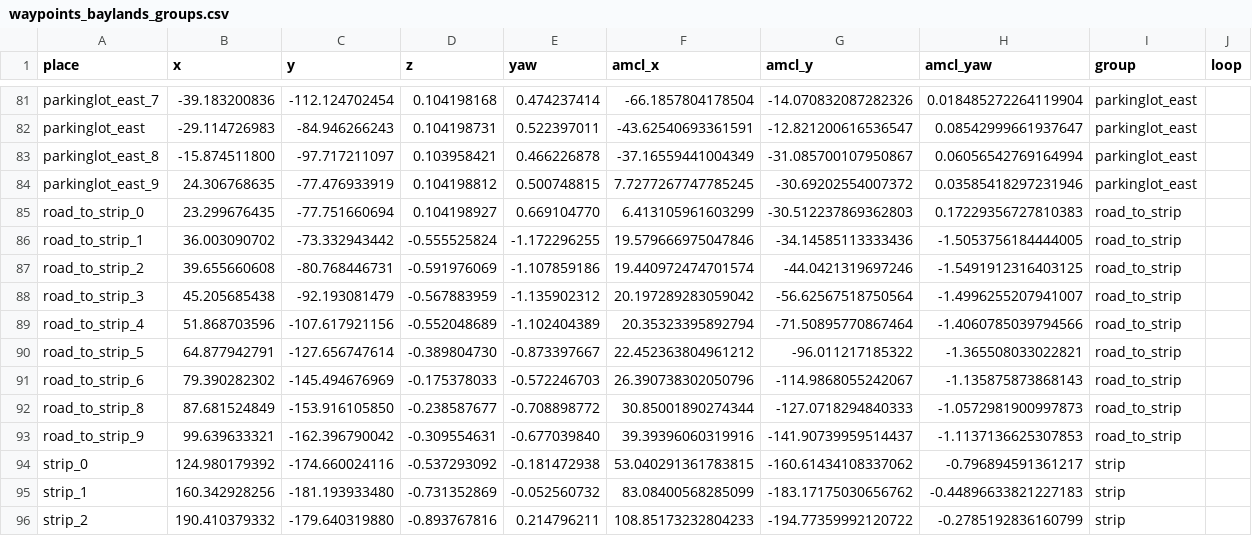
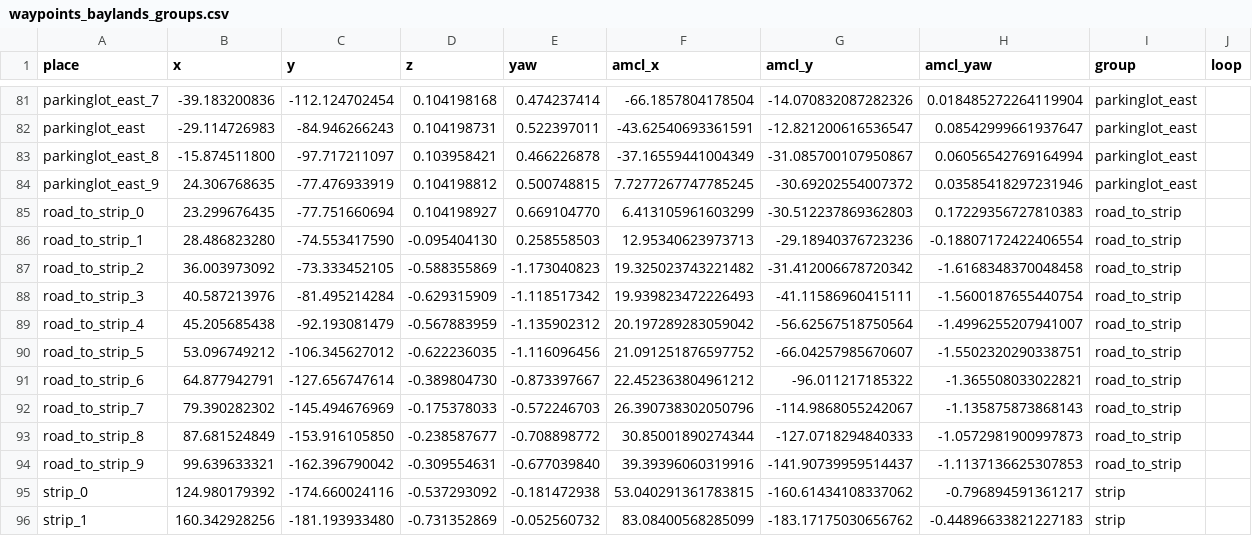
Before and after one commit to Lobbeb/Master_Thesis, a CSV file: maps/waypoints_baylands_groups.csv, drawn as a sheet; only a part is shown, gaps mark what is left out; the shorter side is filled out with more unchanged rows.

Commit message:
Enhance lidar configuration and localization parameters
- Added SCAN_RELAY_START_DELAY_S default value in run_localization.sh.
- Updated vertical angle range and reduced update rate in lidar3d_0_override.urdf.xacro.
- Changed min_range from -1.0 to 0.0 in robot.yaml for improved sensor accuracy.
- Adjusted pc2ls_max_height values in baylands_route_lidar.yaml for better height mapping.
- Modified waypoint coordinates and yaw angles in baylands_waypoints.yaml and related files for improved navigation accuracy.
- Reduced max and min particles in localization.yaml to optimize performance.
- Adjusted controller parameters in nav2_baylands_large_map.yaml for smoother navigation.
- Updated RViz configuration for better visualization and usability.

```diff
--- a/maps/waypoints_baylands_groups.csv
+++ b/maps/waypoints_baylands_groups.csv
@@ -85,8 +85,9 @@ parkinglot_east_9,24.306768635,-77.476933919,0.104198812,0.500748815,7.727726774
 road_to_strip_0,23.299676435,-77.751660694,0.104198927,0.669104770,6.413105961603299,-30.512237869362803,0.17229356727810383,road_to_strip,
-road_to_strip_1,36.003090702,-73.332943442,-0.555525824,-1.172296255,19.579666975047846,-34.14585113333436,-1.5053756184444005,road_to_strip,
-road_to_strip_2,39.655660608,-80.768446731,-0.591976069,-1.107859186,19.440972474701574,-44.0421319697246,-1.5491912316403125,road_to_strip,
-road_to_strip_3,45.205685438,-92.193081479,-0.567883959,-1.135902312,20.197289283059042,-56.62567518750564,-1.4996255207941007,road_to_strip,
-road_to_strip_4,51.868703596,-107.617921156,-0.552048689,-1.102404389,20.35323395892794,-71.50895770867464,-1.4060785039794566,road_to_strip,
-road_to_strip_5,64.877942791,-127.656747614,-0.389804730,-0.873397667,22.452363804961212,-96.011217185322,-1.365508033022821,road_to_strip,
-road_to_strip_6,79.390282302,-145.494676969,-0.175378033,-0.572246703,26.390738302050796,-114.9868055242067,-1.135875873868143,road_to_strip,
+road_to_strip_1,28.486823280,-74.553417590,-0.095404130,0.258558503,12.95340623973713,-29.18940376723236,-0.18807172422406554,road_to_strip,
+road_to_strip_2,36.003973092,-73.333452105,-0.588355869,-1.173040823,19.325023743221482,-31.412006678720342,-1.6168348370048458,road_to_strip,
+road_to_strip_3,40.587213976,-81.495214284,-0.629315909,-1.118517342,19.939823472226493,-41.11586960415111,-1.5600187655440754,road_to_strip,
+road_to_strip_4,45.205685438,-92.193081479,-0.567883959,-1.135902312,20.197289283059042,-56.62567518750564,-1.4996255207941007,road_to_strip,
+road_to_strip_5,53.096749212,-106.345627012,-0.622236035,-1.116096456,21.091251876597752,-66.04257985670607,-1.5502320290338751,road_to_strip,
+road_to_strip_6,64.877942791,-127.656747614,-0.389804730,-0.873397667,22.452363804961212,-96.011217185322,-1.365508033022821,road_to_strip,
+road_to_strip_7,79.390282302,-145.494676969,-0.175378033,-0.572246703,26.390738302050796,-114.9868055242067,-1.135875873868143,road_to_strip,
 road_to_strip_8,87.681524849,-153.916105850,-0.238587677,-0.708898772,30.85001890274344,-127.0718294840333,-1.0572981900997873,road_to_strip,
```
Also changed, not shown: 13 other files.
